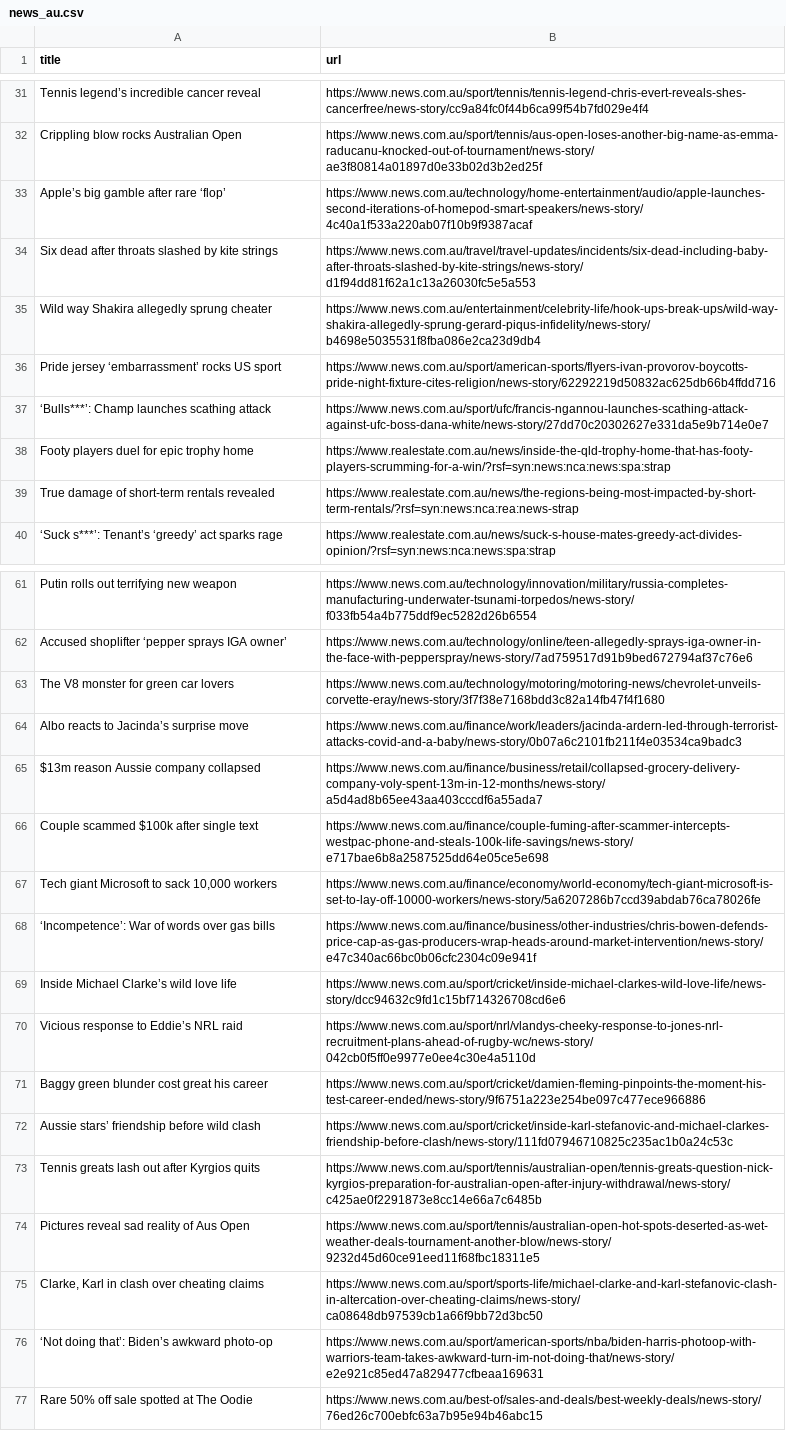
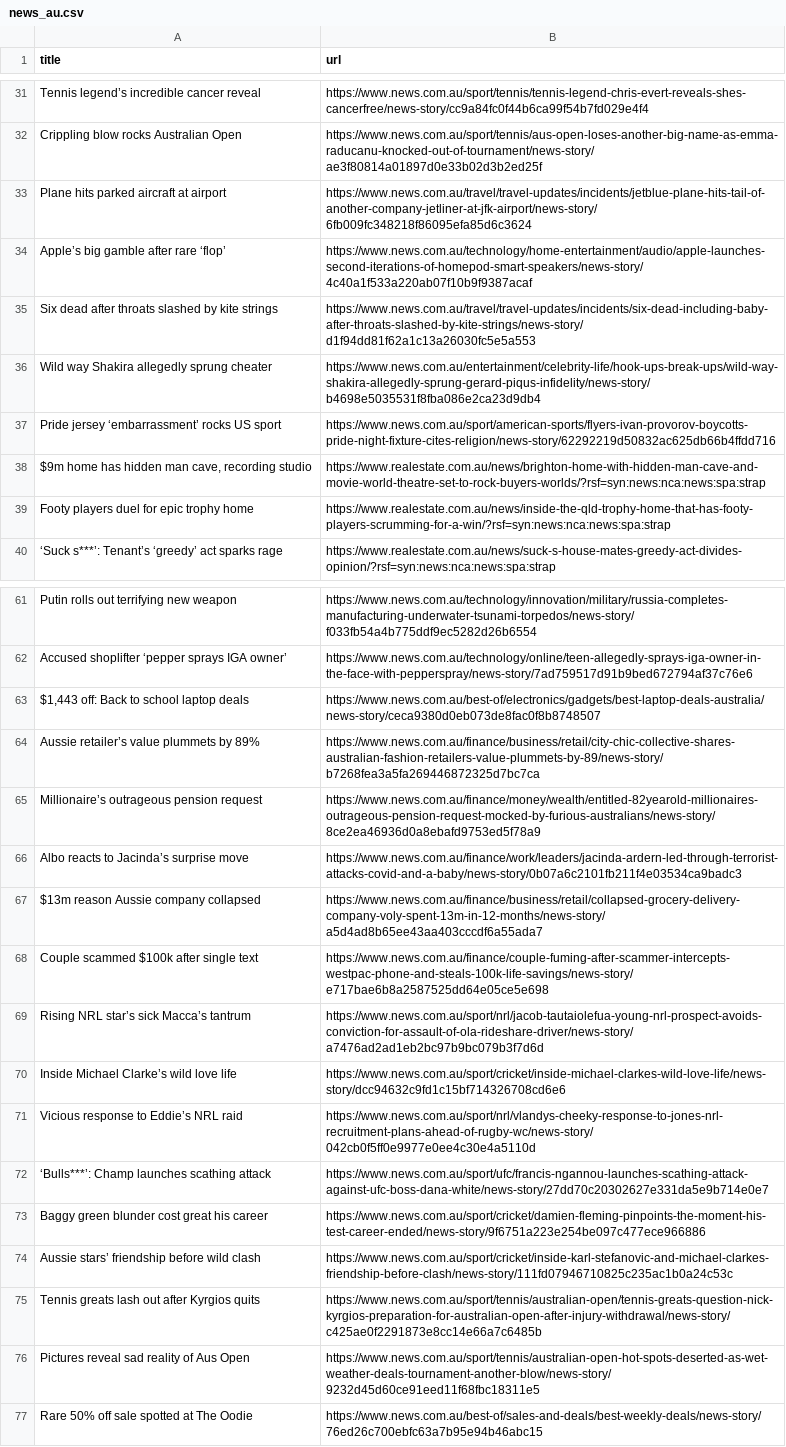
Before and after one commit to vlsachdev/automatic-scraper-news-au, a CSV file: news_au.csv, drawn as a sheet; only a part is shown, gaps mark what is left out; the diff covers the shown part only.

```diff
--- a/news_au.csv
+++ b/news_au.csv
@@ -32,2 +32,3 @@ Tennis legend’s incredible cancer reveal,https://www.news.com.au/sport/tennis/
 Crippling blow rocks Australian Open,https://www.news.com.au/sport/tennis/aus-open-loses-another-big-name-as-emma-raducanu-knocked-out-of-tournament/news-story/ae3f80814a01897d0e33b02d3b2ed25f
+Plane hits parked aircraft at airport,https://www.news.com.au/travel/travel-updates/incidents/jetblue-plane-hits-tail-of-another-company-jetliner-at-jfk-airport/news-story/6fb009fc348218f86095efa85d6c3624
 Apple’s big gamble after rare ‘flop’,https://www.news.com.au/technology/home-entertainment/audio/apple-launches-second-iterations-of-homepod-smart-speakers/news-story/4c40a1f533a220ab07f10b9f9387acaf
@@ -36,5 +37,4 @@ Wild way Shakira allegedly sprung cheater,https://www.news.com.au/entertainment/
 Pride jersey ‘embarrassment’ rocks US sport,https://www.news.com.au/sport/american-sports/flyers-ivan-provorov-boycotts-pride-night-fixture-cites-religion/news-story/62292219d50832ac625db66b4ffdd716
-‘Bulls***’: Champ launches scathing attack,https://www.news.com.au/sport/ufc/francis-ngannou-launches-scathing-attack-against-ufc-boss-dana-white/news-story/27dd70c20302627e331da5e9b714e0e7
+"$9m home has hidden man cave, recording studio",https://www.realestate.com.au/news/brighton-home-with-hidden-man-cave-and-movie-world-theatre-set-to-rock-buyers-worlds/?rsf=syn:news:nca:news:spa:strap
 Footy players duel for epic trophy home,https://www.realestate.com.au/news/inside-the-qld-trophy-home-that-has-footy-players-scrumming-for-a-win/?rsf=syn:news:nca:news:spa:strap
-True damage of short-term rentals revealed,https://www.realestate.com.au/news/the-regions-being-most-impacted-by-short-term-rentals/?rsf=syn:news:nca:rea:news-strap
 ‘Suck s***’: Tenant’s ‘greedy’ act sparks rage,https://www.realestate.com.au/news/suck-s-house-mates-greedy-act-divides-opinion/?rsf=syn:news:nca:news:spa:strap
@@ -62,3 +62,5 @@ Putin rolls out terrifying new weapon,https://www.news.com.au/technology/innovat
 Accused shoplifter ‘pepper sprays IGA owner’,https://www.news.com.au/technology/online/teen-allegedly-sprays-iga-owner-in-the-face-with-pepperspray/news-story/7ad759517d91b9bed672794af37c76e6
-The V8 monster for green car lovers,https://www.news.com.au/technology/motoring/motoring-news/chevrolet-unveils-corvette-eray/news-story/3f7f38e7168bdd3c82a14fb47f4f1680
+"$1,443 off: Back to school laptop deals",https://www.news.com.au/best-of/electronics/gadgets/best-laptop-deals-australia/news-story/ceca9380d0eb073de8fac0f8b8748507
+Aussie retailer’s value plummets by 89%,https://www.news.com.au/finance/business/retail/city-chic-collective-shares-australian-fashion-retailers-value-plummets-by-89/news-story/b7268fea3a5fa269446872325d7bc7ca
+Millionaire’s outrageous pension request,https://www.news.com.au/finance/money/wealth/entitled-82yearold-millionaires-outrageous-pension-request-mocked-by-furious-australians/news-story/8ce2ea46936d0a8ebafd9753ed5f78a9
 Albo reacts to Jacinda’s surprise move,https://www.news.com.au/finance/work/leaders/jacinda-ardern-led-through-terrorist-attacks-covid-and-a-baby/news-story/0b07a6c2101fb211f4e03534ca9badc3
@@ -66,6 +68,6 @@ $13m reason Aussie company collapsed,https://www.news.com.au/finance/business/re
 Couple scammed $100k after single text,https://www.news.com.au/finance/couple-fuming-after-scammer-intercepts-westpac-phone-and-steals-100k-life-savings/news-story/e717bae6b8a2587525dd64e05ce5e698
-"Tech giant Microsoft to sack 10,000 workers",https://www.news.com.au/finance/economy/world-economy/tech-giant-microsoft-is-set-to-lay-off-10000-workers/news-story/5a6207286b7ccd39abdab76ca78026fe
-‘Incompetence’: War of words over gas bills,https://www.news.com.au/finance/business/other-industries/chris-bowen-defends-price-cap-as-gas-producers-wrap-heads-around-market-intervention/news-story/e47c340ac66bc0b06cfc2304c09e941f
+Rising NRL star’s sick Macca’s tantrum,https://www.news.com.au/sport/nrl/jacob-tautaiolefua-young-nrl-prospect-avoids-conviction-for-assault-of-ola-rideshare-driver/news-story/a7476ad2ad1eb2bc97b9bc079b3f7d6d
 Inside Michael Clarke’s wild love life,https://www.news.com.au/sport/cricket/inside-michael-clarkes-wild-love-life/news-story/dcc94632c9fd1c15bf714326708cd6e6
 Vicious response to Eddie’s NRL raid,https://www.news.com.au/sport/nrl/vlandys-cheeky-response-to-jones-nrl-recruitment-plans-ahead-of-rugby-wc/news-story/042cb0f5ff0e9977e0ee4c30e4a5110d
+‘Bulls***’: Champ launches scathing attack,https://www.news.com.au/sport/ufc/francis-ngannou-launches-scathing-attack-against-ufc-boss-dana-white/news-story/27dd70c20302627e331da5e9b714e0e7
 Baggy green blunder cost great his career,https://www.news.com.au/sport/cricket/damien-fleming-pinpoints-the-moment-his-test-career-ended/news-story/9f6751a223e254be097c477ece966886
@@ -74,4 +76,2 @@ Tennis greats lash out after Kyrgios quits,https://www.news.com.au/sport/tennis/
 Pictures reveal sad reality of Aus Open,https://www.news.com.au/sport/tennis/australian-open-hot-spots-deserted-as-wet-weather-deals-tournament-another-blow/news-story/9232d45d60ce91eed11f68fbc18311e5
-"Clarke, Karl in clash over cheating claims",https://www.news.com.au/sport/sports-life/michael-clarke-and-karl-stefanovic-clash-in-altercation-over-cheating-claims/news-story/ca08648db97539cb1a66f9bb72d3bc50
-‘Not doing that’: Biden’s awkward photo-op,https://www.news.com.au/sport/american-sports/nba/biden-harris-photoop-with-warriors-team-takes-awkward-turn-im-not-doing-that/news-story/e2e921c85ed47a829477cfbeaa169631
 Rare 50% off sale spotted at The Oodie,https://www.news.com.au/best-of/sales-and-deals/best-weekly-deals/news-story/76ed26c700ebfc63a7b95e94b46abc15
```
Also changed, not shown: 12 added rows, 9 removed rows, 3 moved rows and 1 edited cell elsewhere in this file.
